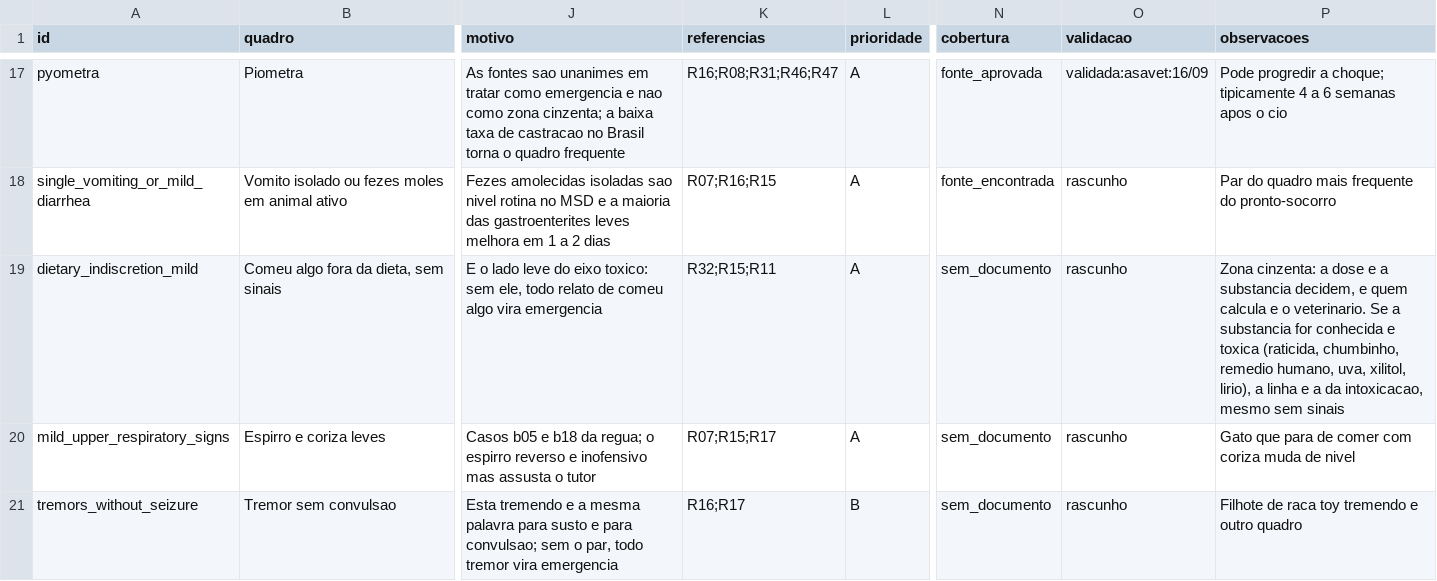
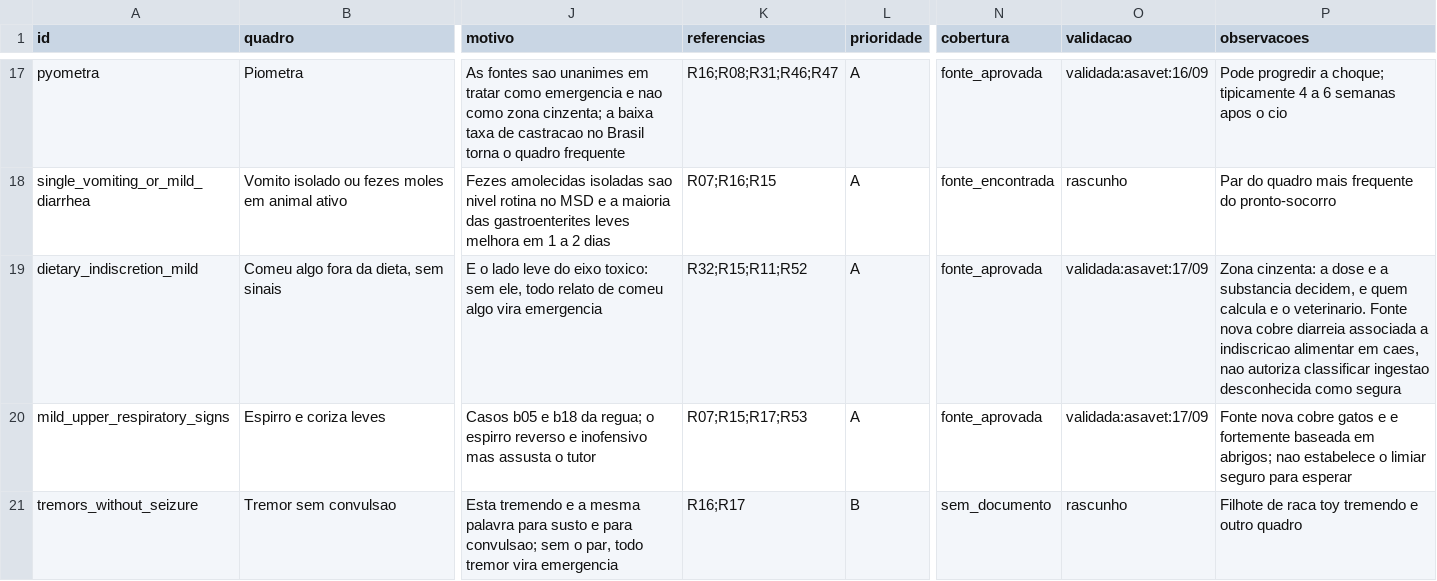
Before and after one commit to vinizika/tcc, a CSV file: data/curadoria/mapa-de-assuntos.csv, drawn as a sheet; only a part is shown, gaps mark what is left out; the diff covers the shown part only; the diff names each change by its address in the sheet, - before the commit and + after, or states it on an @@ line.

```diff
--- a/data/curadoria/mapa-de-assuntos.csv
+++ b/data/curadoria/mapa-de-assuntos.csv
-K19 (referencias): R32;R15;R11
+K19 (referencias): R32;R15;R11;R52
-N19:N20 (cobertura): sem_documento
+N19:N20 (cobertura): fonte_aprovada
-O19:O20 (validacao): rascunho
+O19:O20 (validacao): validada:asavet:17/09
-P19 (observacoes): …o veterinario. Se a substancia for conhecida e toxica (raticida, chumbinho, remedio humano, uva, xilitol, lirio), a linha e a da intoxicacao, mesmo sem sinais
+P19 (observacoes): …o veterinario. Fonte nova cobre diarreia associada a indiscricao alimentar em caes, nao autoriza classificar ingestao desconhecida como segura
-K20 (referencias): R07;R15;R17
+K20 (referencias): R07;R15;R17;R53
-P20 (observacoes): Gato que para de comer com coriza muda de nivel
+P20 (observacoes): Fonte nova cobre gatos e e fortemente baseada em abrigos; nao estabelece o limiar seguro para esperar
```
Also changed, not shown: 12 edited cells elsewhere in this file, data/retrieval/cases.csv, 34 other files.
